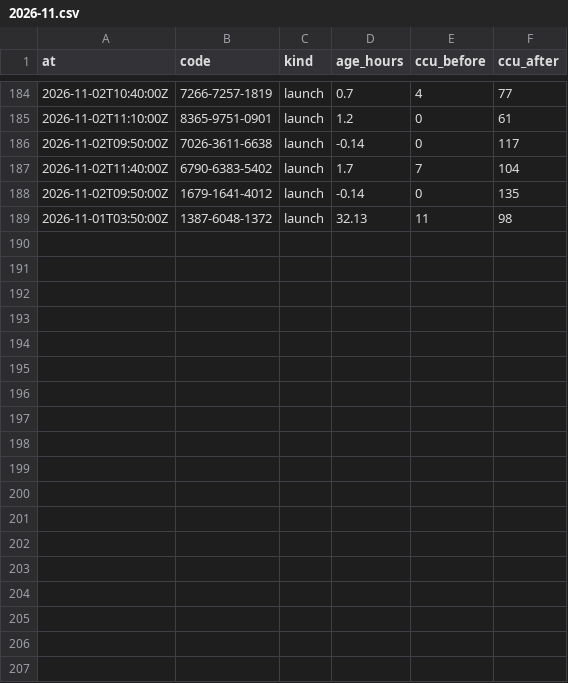
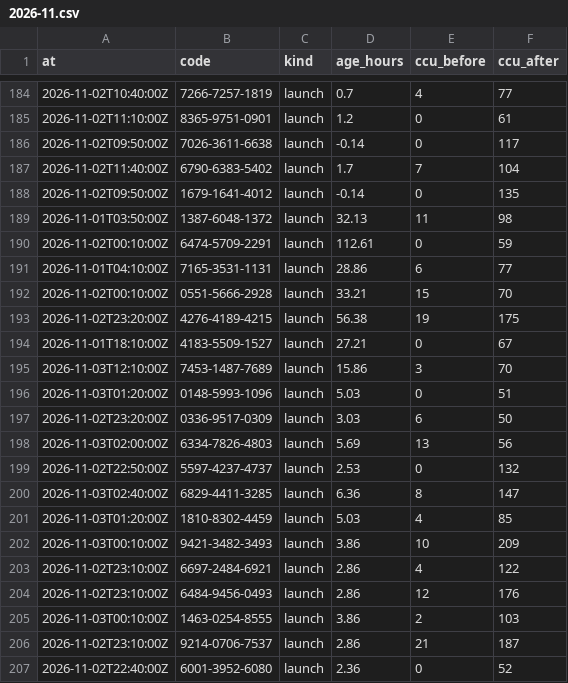
Before and after one commit to Chawewo/fortniteDiscoveryTracker, a CSV file: data/pickups/2026-11.csv, drawn as a sheet; only a part is shown, gaps mark what is left out; the diff names each change by its address in the sheet, - before the commit and + after, or states it on an @@ line.

```diff
--- a/data/pickups/2026-11.csv
+++ b/data/pickups/2026-11.csv
+row 190: 2026-11-02T00:10:00Z | 6474-5709-2291 | launch | 112.61 | 0 | 59
+row 191: 2026-11-01T04:10:00Z | 7165-3531-1131 | launch | 28.86 | 6 | 77
+row 192: 2026-11-02T00:10:00Z | 0551-5666-2928 | launch | 33.21 | 15 | 70
+row 193: 2026-11-02T23:20:00Z | 4276-4189-4215 | launch | 56.38 | 19 | 175
+row 194: 2026-11-01T18:10:00Z | 4183-5509-1527 | launch | 27.21 | 0 | 67
+row 195: 2026-11-03T12:10:00Z | 7453-1487-7689 | launch | 15.86 | 3 | 70
+row 196: 2026-11-03T01:20:00Z | 0148-5993-1096 | launch | 5.03 | 0 | 51
+row 197: 2026-11-02T23:20:00Z | 0336-9517-0309 | launch | 3.03 | 6 | 50
+row 198: 2026-11-03T02:00:00Z | 6334-7826-4803 | launch | 5.69 | 13 | 56
+row 199: 2026-11-02T22:50:00Z | 5597-4237-4737 | launch | 2.53 | 0 | 132
+row 200: 2026-11-03T02:40:00Z | 6829-4411-3285 | launch | 6.36 | 8 | 147
+row 201: 2026-11-03T01:20:00Z | 1810-8302-4459 | launch | 5.03 | 4 | 85
+row 202: 2026-11-03T00:10:00Z | 9421-3482-3493 | launch | 3.86 | 10 | 209
+row 203: 2026-11-02T23:10:00Z | 6697-2484-6921 | launch | 2.86 | 4 | 122
+row 204: 2026-11-02T23:10:00Z | 6484-9456-0493 | launch | 2.86 | 12 | 176
+row 205: 2026-11-03T00:10:00Z | 1463-0254-8555 | launch | 3.86 | 2 | 103
+row 206: 2026-11-02T23:10:00Z | 9214-0706-7537 | launch | 2.86 | 21 | 187
+row 207: 2026-11-02T22:40:00Z | 6001-3952-6080 | launch | 2.36 | 0 | 52
```
Also changed, not shown: data/runs/2026-11.csv, 5 other files.
